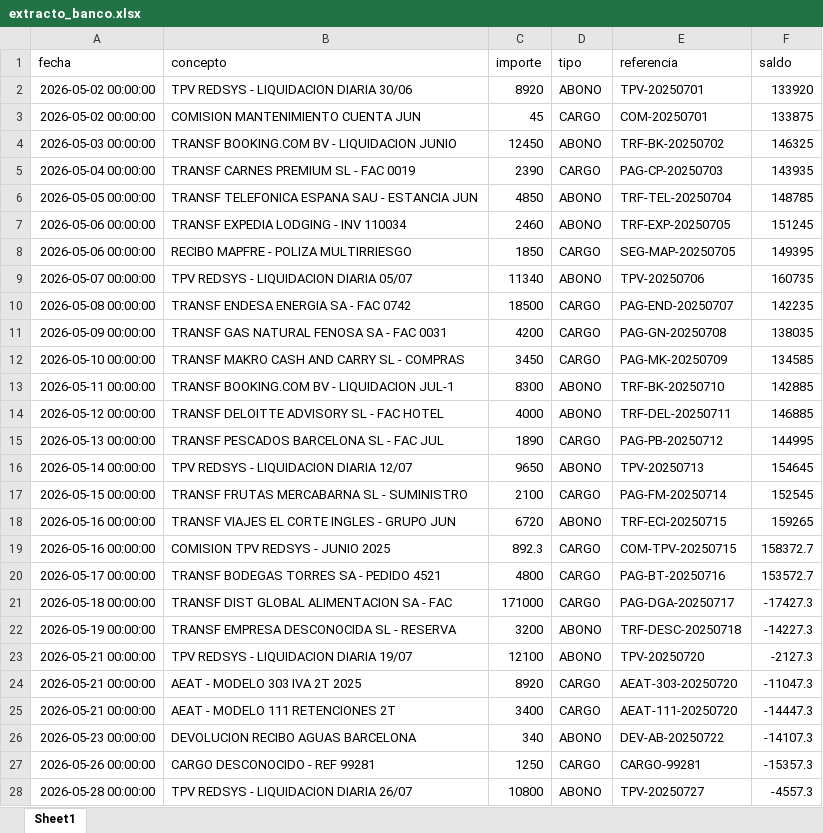
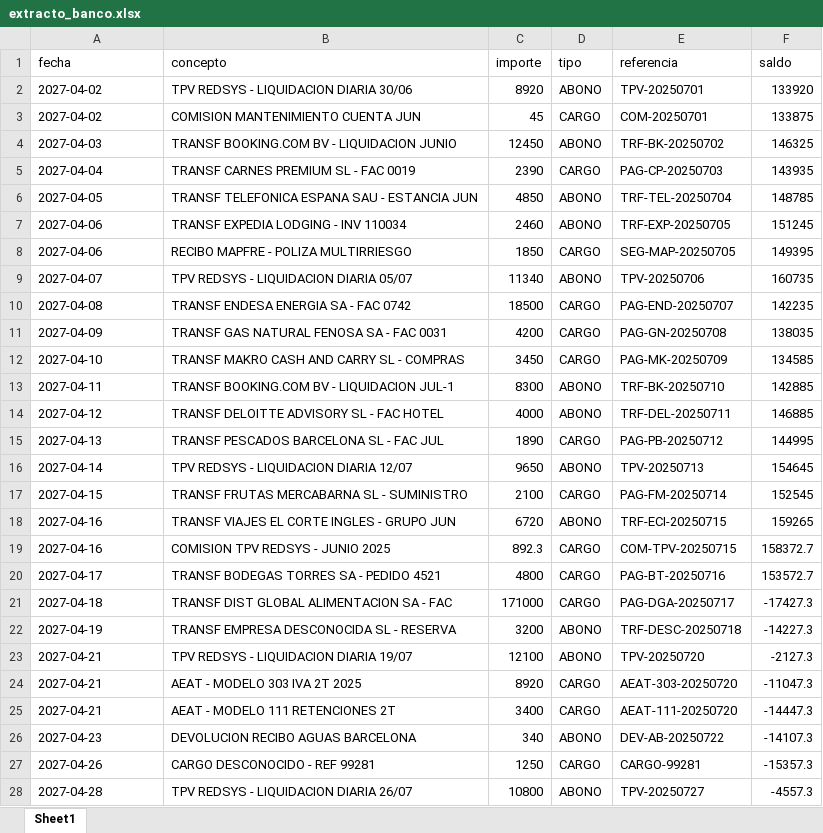
Before and after one commit to Jordi-Solano/yve01, an Excel workbook: datos-referencia/extracto_banco.xlsx, sheet Sheet1, drawn as a sheet; only a part is shown; values as stored, in another font and other column widths than the file's, no borders; the diff covers the shown part only; the diff names each change by its address in the sheet, - before the commit and + after, or states it on an @@ line.

Commit message:
fix(demo): shift all demo dates from July 2025 → June 2026 (+335 days) — ventas F&B, mermas, inventario, pos_ordenes, pos_ventas, extracto_banco

```diff
--- a/datos-referencia/extracto_banco.xlsx (sheet Sheet1)
+++ b/datos-referencia/extracto_banco.xlsx (sheet Sheet1)
-A2:A3 (fecha): 2026-05-02 00:00:00
+A2:A3 (fecha): 2027-04-02
-A4 (fecha): 2026-05-03 00:00:00
+A4 (fecha): 2027-04-03
-A5 (fecha): 2026-05-04 00:00:00
+A5 (fecha): 2027-04-04
-A6 (fecha): 2026-05-05 00:00:00
+A6 (fecha): 2027-04-05
-A7:A8 (fecha): 2026-05-06 00:00:00
+A7:A8 (fecha): 2027-04-06
-A9 (fecha): 2026-05-07 00:00:00
+A9 (fecha): 2027-04-07
-A10 (fecha): 2026-05-08 00:00:00
+A10 (fecha): 2027-04-08
-A11 (fecha): 2026-05-09 00:00:00
+A11 (fecha): 2027-04-09
-A12 (fecha): 2026-05-10 00:00:00
+A12 (fecha): 2027-04-10
-A13 (fecha): 2026-05-11 00:00:00
+A13 (fecha): 2027-04-11
-A14 (fecha): 2026-05-12 00:00:00
+A14 (fecha): 2027-04-12
-A15 (fecha): 2026-05-13 00:00:00
+A15 (fecha): 2027-04-13
-A16 (fecha): 2026-05-14 00:00:00
+A16 (fecha): 2027-04-14
-A17 (fecha): 2026-05-15 00:00:00
+A17 (fecha): 2027-04-15
-A18:A19 (fecha): 2026-05-16 00:00:00
+A18:A19 (fecha): 2027-04-16
-A20 (fecha): 2026-05-17 00:00:00
+A20 (fecha): 2027-04-17
-A21 (fecha): 2026-05-18 00:00:00
+A21 (fecha): 2027-04-18
-A22 (fecha): 2026-05-19 00:00:00
+A22 (fecha): 2027-04-19
-A23:A25 (fecha): 2026-05-21 00:00:00
+A23:A25 (fecha): 2027-04-21
-A26 (fecha): 2026-05-23 00:00:00
+A26 (fecha): 2027-04-23
-A27 (fecha): 2026-05-26 00:00:00
+A27 (fecha): 2027-04-26
-A28 (fecha): 2026-05-28 00:00:00
+A28 (fecha): 2027-04-28
```
Also changed, not shown: 3 edited cells elsewhere in this sheet, datos-referencia/inventario.xlsx, datos-referencia/mermas.xlsx, 3 other files.
